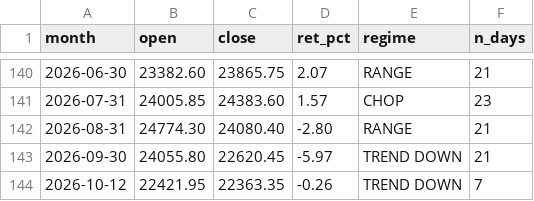
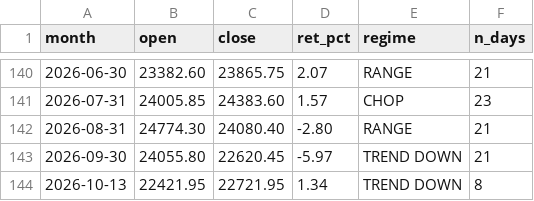
Before and after one commit to Sunil-ghodela/marketmantri_dashboard, a CSV file: state/nifty_monthly.csv, drawn as a sheet; only a part is shown, gaps mark what is left out; removed rows and columns are numbered as before the commit, all else as after; the diff names each change by its address in the sheet, - before the commit and + after, or states it on an @@ line.

```diff
--- a/state/nifty_monthly.csv
+++ b/state/nifty_monthly.csv
-row 144: 2026-10-12 | 22421.95 | 22363.35 | -0.26 | TREND DOWN | 7
+row 144: 2026-10-13 | 22421.95 | 22721.95 | 1.34 | TREND DOWN | 8
```
Also changed, not shown: state/nifty_daily_state.csv, state/nifty_prices.csv, 5 other files.
